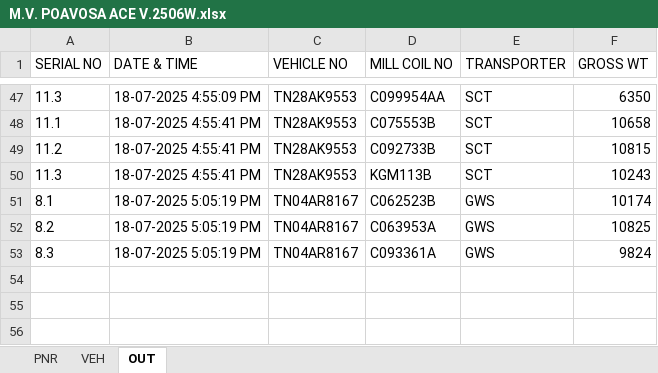
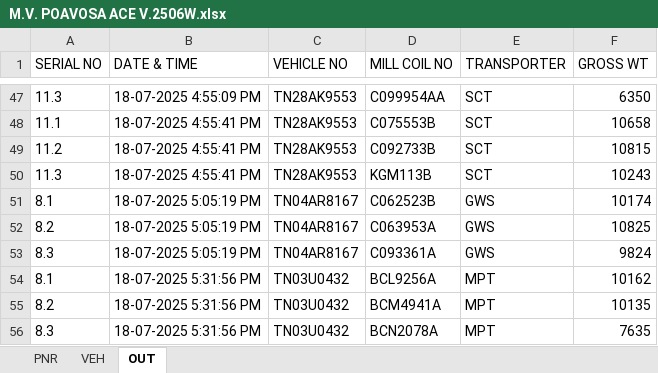
Before and after one commit to gmanand23/Coil_Info, an Excel workbook: M.V. POAVOSA ACE V.2506W.xlsx, sheet OUT, drawn as a sheet; only a part is shown, gaps mark what is left out; values as stored, in another font and other column widths than the file's, no borders; the diff names each change by its address in the sheet, - before the commit and + after, or states it on an @@ line.

Commit message:
Update OUT data: 3 new entries added on 2025-07-18T12:01:57.489Z

```diff
--- a/M.V. POAVOSA ACE V.2506W.xlsx (sheet OUT)
+++ b/M.V. POAVOSA ACE V.2506W.xlsx (sheet OUT)
+row 54: 8.1 | 18-07-2025 5:31:56 PM | TN03U0432 | BCL9256A | MPT | 10162
+row 55: 8.2 | 18-07-2025 5:31:56 PM | TN03U0432 | BCM4941A | MPT | 10135
+row 56: 8.3 | 18-07-2025 5:31:56 PM | TN03U0432 | BCN2078A | MPT | 7635
```
